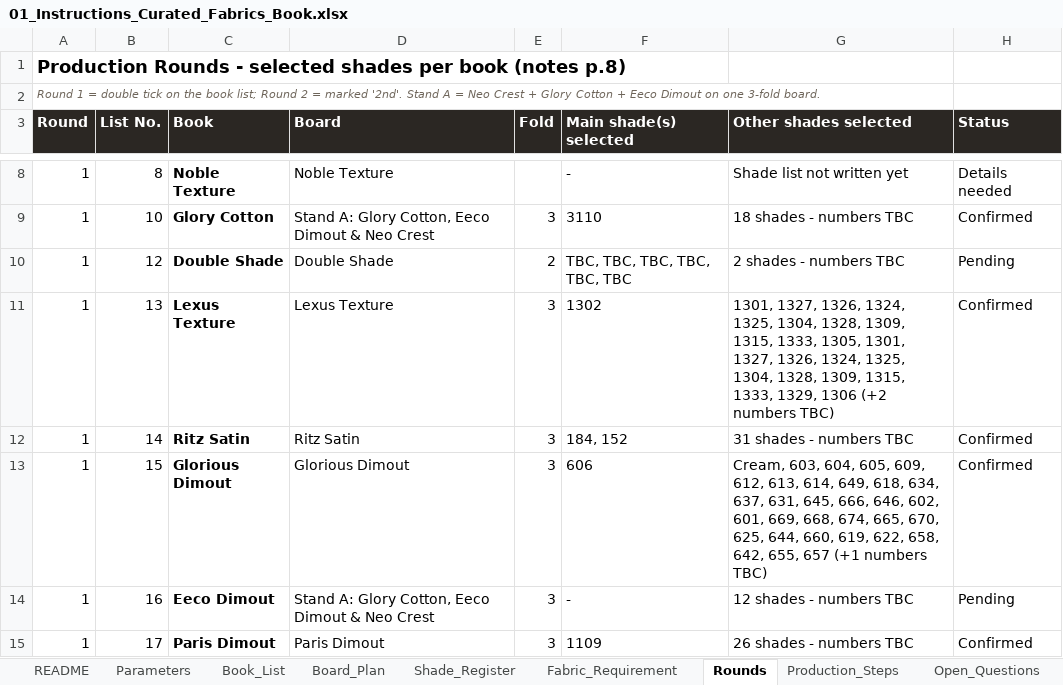
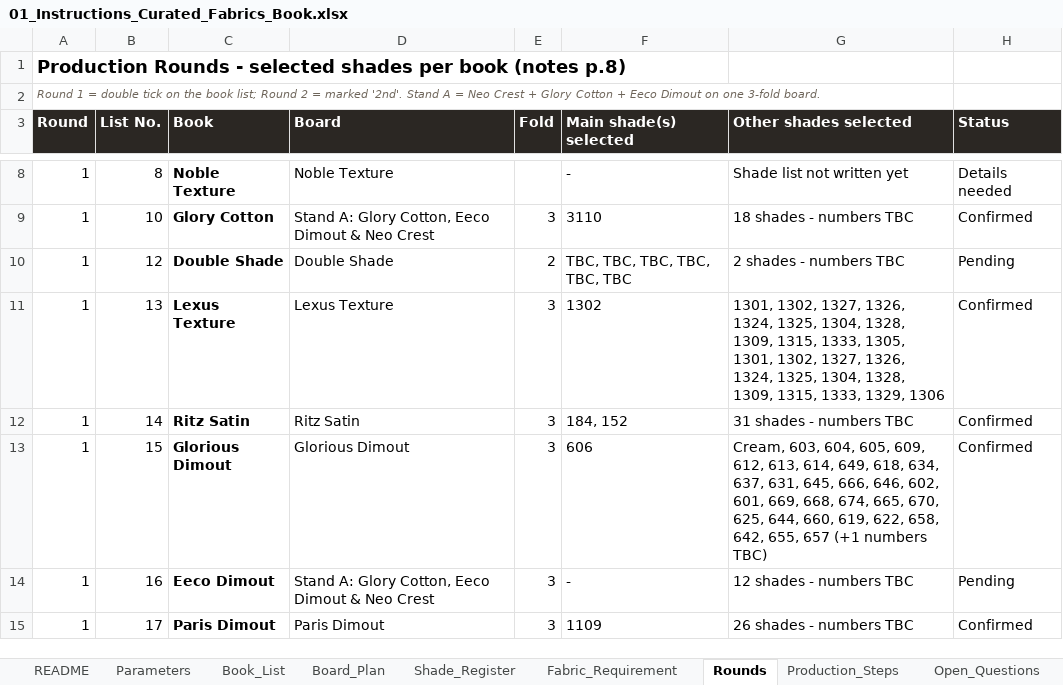
Before and after one commit to adybuildcon-a11y/adybuildcon, an Excel workbook: curated-book/output/01_Instructions_Curated_Fabrics_Book.xlsx, sheet Rounds, drawn as a sheet; only a part is shown, gaps mark what is left out; values as stored, in another font and other column widths than the file's, no borders; the diff names each change by its address in the sheet, - before the commit and + after, or states it on an @@ line.

```diff
--- a/curated-book/output/01_Instructions_Curated_Fabrics_Book.xlsx (sheet Rounds)
+++ b/curated-book/output/01_Instructions_Curated_Fabrics_Book.xlsx (sheet Rounds)
-G11 (Other shades selected): 1301, 1327, 1326, 1324, 1325, 1304, 1328, 1309, 1315, 1333, 1305, 1301, 1327, 1326, 1324, 1325, 1304, 1328, 1309, 1315, 1333, 1329, 1306 (+2 numbers TBC)
+G11 (Other shades selected): 1301, 1302, 1327, 1326, 1324, 1325, 1304, 1328, 1309, 1315, 1333, 1305, 1301, 1302, 1327, 1326, 1324, 1325, 1304, 1328, 1309, 1315, 1333, 1329, 1306
```
Also changed, not shown: curated-book/output/00_Guide_Book_Round_1_and_2.xlsx, 31 other files.
